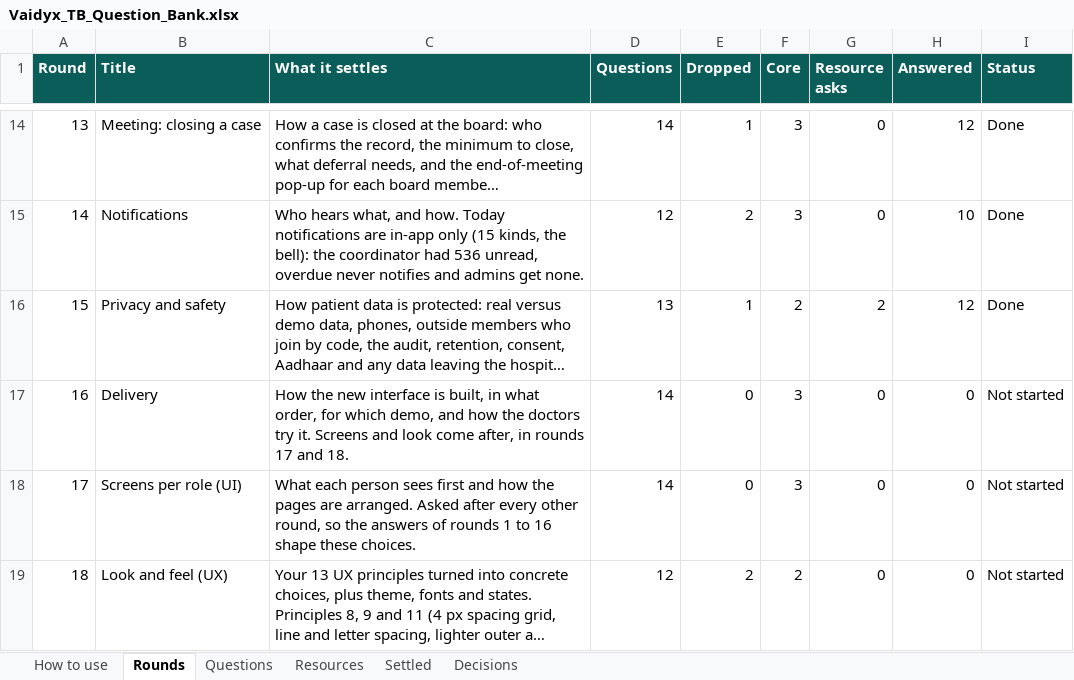
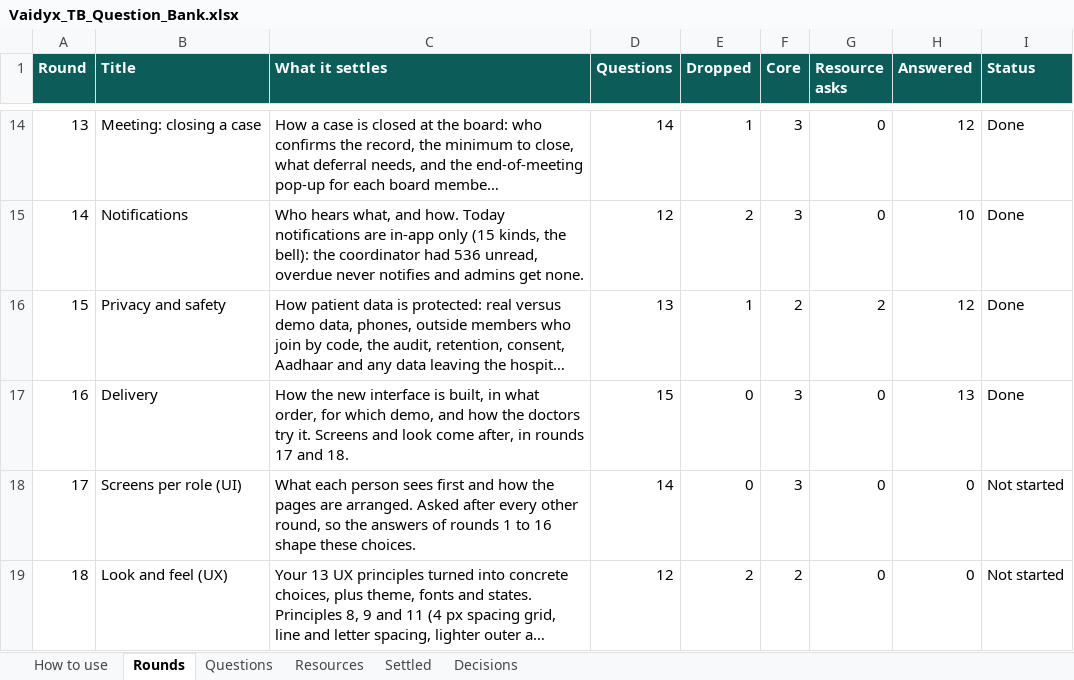
Before and after one commit to Nikhil-Rao20/Vaidyx, an Excel workbook: docs/ui/questions/Vaidyx_TB_Question_Bank.xlsx, sheet Rounds, drawn as a sheet; only a part is shown, gaps mark what is left out; long unchanged cells end in …; values as stored, in another font and other column widths than the file's, no borders; the diff names each change by its address in the sheet, - before the commit and + after, or states it on an @@ line.

Commit message:
UI-Q16: Round 16 answers (delivery)
Frontend: React + TypeScript + Vite + Tailwind (shadcn/ui, Motion), so Kokonut
UI and React Bits can be used, built to static files served by FastAPI; a
website first, installable as a web app; tested on current Chrome, Edge,
Android and iPhone / iPad Safari; offline the app opens and keeps typed
text; built side by side at /tb-nik; order: demo HIS / PACS, design base,
treating doctor first; first deadline: the doctors' walkthrough at TANUH with
everything in the new UI; mock-ups on the atlas page before code; the
advisers see it when everything works and role-play the treating side, in
person at TANUH. Deployment and the public link parked (localhost first).

```diff
--- a/docs/ui/questions/Vaidyx_TB_Question_Bank.xlsx (sheet Rounds)
+++ b/docs/ui/questions/Vaidyx_TB_Question_Bank.xlsx (sheet Rounds)
-D17 (Questions): 14
+D17 (Questions): 15
-H17 (Answered): 0
+H17 (Answered): 13
-I17 (Status): Not started
+I17 (Status): Done
```
Also changed, not shown: sheet Questions, sheet Decisions, 1 other file.
